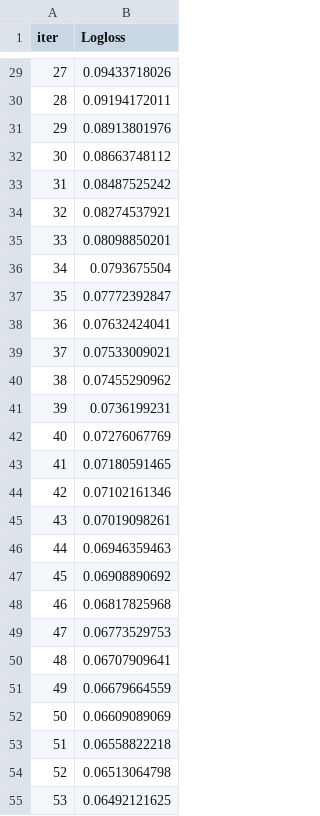
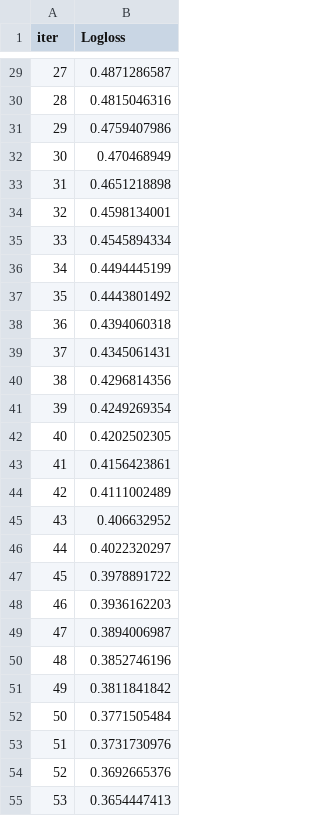
Before and after one commit to Abilhzn/DiaCare-Backend, a TSV file: app/diabetes_prediction/ml_model/catboost_info/learn_error.tsv, drawn as a sheet; only a part is shown, gaps mark what is left out; the diff covers the shown part only.

```diff
--- a/app/diabetes_prediction/ml_model/catboost_info/learn_error.tsv
+++ b/app/diabetes_prediction/ml_model/catboost_info/learn_error.tsv
@@ -29,27 +29,27 @@ iter	Logloss
-27	0.09433718026
-28	0.09194172011
-29	0.08913801976
-30	0.08663748112
-31	0.08487525242
-32	0.08274537921
-33	0.08098850201
-34	0.0793675504
-35	0.07772392847
-36	0.07632424041
-37	0.07533009021
-38	0.07455290962
-39	0.0736199231
-40	0.07276067769
-41	0.07180591465
-42	0.07102161346
-43	0.07019098261
-44	0.06946359463
-45	0.06908890692
-46	0.06817825968
-47	0.06773529753
-48	0.06707909641
-49	0.06679664559
-50	0.06609089069
-51	0.06558822218
-52	0.06513064798
-53	0.06492121625
+27	0.4871286587
+28	0.4815046316
+29	0.4759407986
+30	0.470468949
+31	0.4651218898
+32	0.4598134001
+33	0.4545894334
+34	0.4494445199
+35	0.4443801492
+36	0.4394060318
+37	0.4345061431
+38	0.4296814356
+39	0.4249269354
+40	0.4202502305
+41	0.4156423861
+42	0.4111002489
+43	0.406632952
+44	0.4022320297
+45	0.3978891722
+46	0.3936162203
+47	0.3894006987
+48	0.3852746196
+49	0.3811841842
+50	0.3771505484
+51	0.3731730976
+52	0.3692665376
+53	0.3654447413
```
Also changed, not shown: 73 edited cells elsewhere in this file, app/diabetes_prediction/ml_model/catboost_info/time_left.tsv, 6 other files.
